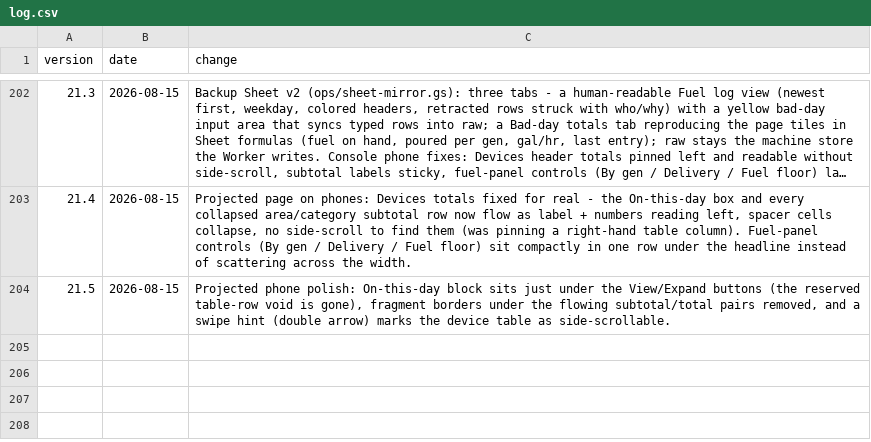
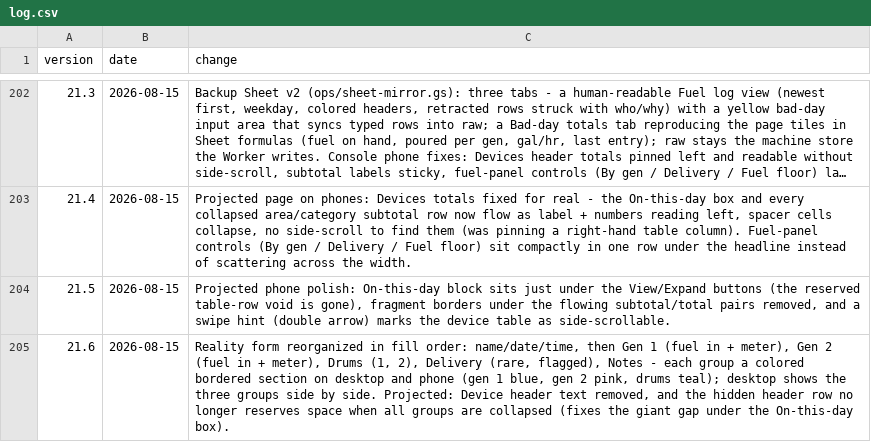
Before and after one commit to asadgo/power-the-cave-2026, a CSV file: data/log.csv, drawn as a sheet; only a part is shown, gaps mark what is left out; long unchanged cells end in …; the diff names each change by its address in the sheet, - before the commit and + after, or states it on an @@ line.

Commit message:
Add files via upload

```diff
--- a/data/log.csv
+++ b/data/log.csv
+row 205: 21.6 | 2026-08-15 | Reality form reorganized in fill order: name/date/time, then Gen 1 (fuel in + meter), Gen 2 (fuel in + meter), Drums (1, 2), Delivery (rare, flagged), Notes - each group a colored bordered section on desktop and phone (gen 1 blue, gen 2 pink, drums teal); desktop shows the three groups side by side. Projected: Device header text removed, and the hidden header row no longer reserves space when all groups are collapsed (fixes the giant gap under the On-this-day box).
```
